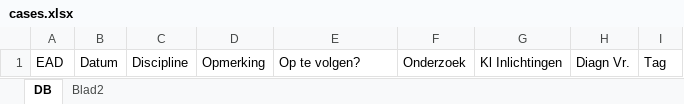
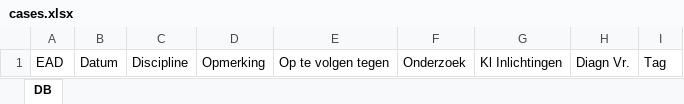
Before and after one commit to CVanmarcke/KWS-helper, an Excel workbook: cases.xlsx, sheet DB, drawn as a sheet; values as stored, in another font and other column widths than the file's, no borders; conditional formats and table styles not drawn; the diff names each change by its address in the sheet, - before the commit and + after, or states it on an @@ line.

```diff
--- a/cases.xlsx (sheet DB)
+++ b/cases.xlsx (sheet DB)
-sheet tab: Blad2
-E1: Op te volgen?
+E1: Op te volgen tegen
```
Also changed, not shown: 2 other files.
